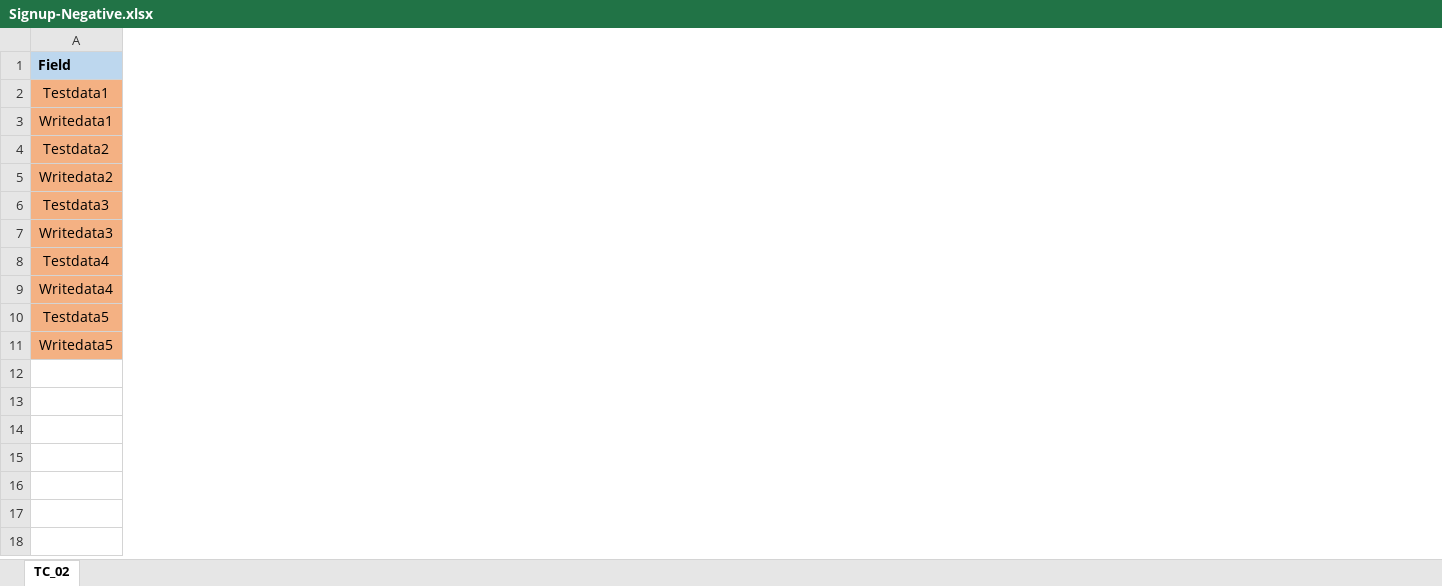
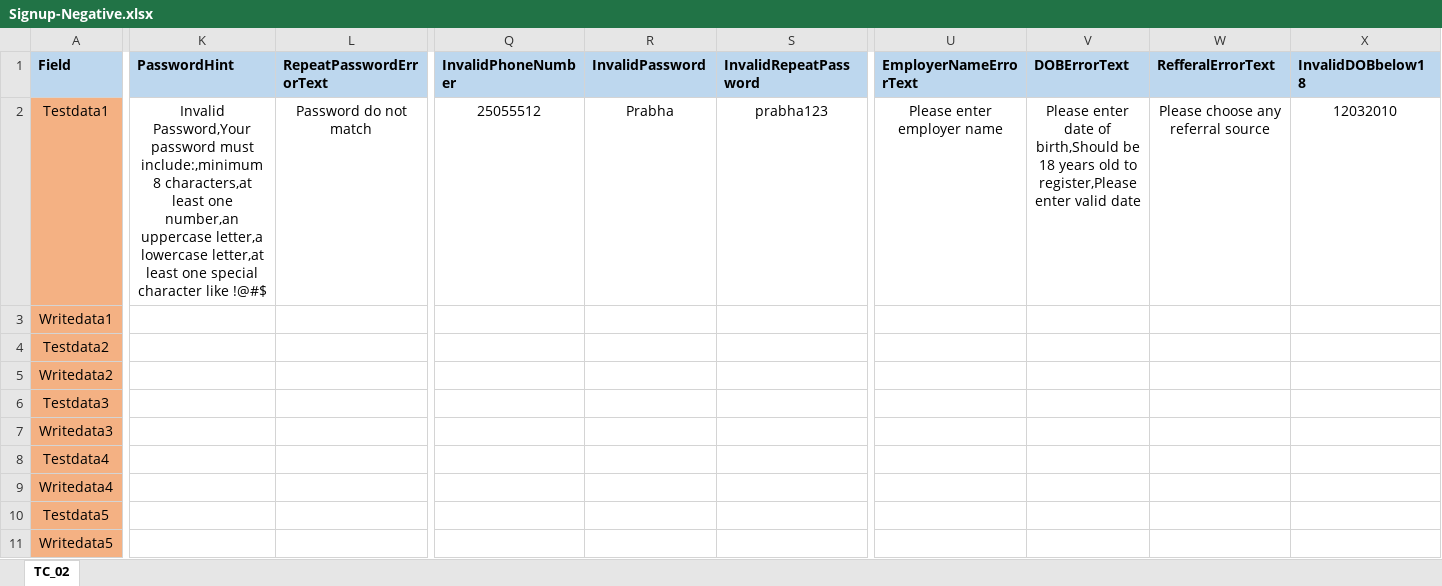
Before and after one commit to Balaji01234/Carepath-Mobile-Automation, an Excel workbook: dataFiles/Signup-Negative.xlsx, sheet TC_02, drawn as a sheet; only a part is shown, gaps mark what is left out; values as stored, in another font and other column widths than the file's, no borders; the diff covers the shown part only; the diff names each change by its address in the sheet, - before the commit and + after, or states it on an @@ line.

```diff
--- a/dataFiles/Signup-Negative.xlsx (sheet TC_02)
+++ b/dataFiles/Signup-Negative.xlsx (sheet TC_02)
+column K (PasswordHint), row 2: Invalid Password,Your password must include:,minimum 8 characters,at least one number,an uppercase letter,a lowercase letter,at least one special character like !@#$
+column L (RepeatPasswordErrorText), row 2: Password do not match
+column Q (InvalidPhoneNumber), row 2: 25055512
+column R (InvalidPassword), row 2: Prabha
+column S (InvalidRepeatPassword), row 2: prabha123
+column U (EmployerNameErrorText), row 2: Please enter employer name
+column V (DOBErrorText), row 2: Please enter date of birth,Should be 18 years old to register,Please enter valid date
+column W (RefferalErrorText), row 2: Please choose any referral source
+column X (InvalidDOBbelow18), row 2: 12032010
```
Also changed, not shown: 8 added columns, 5 removed columns, 10 edited cells and cell formats elsewhere in this sheet, dataFiles/Signup-Positive.xlsx, dataFiles/config.xlsx, 3 other files.
